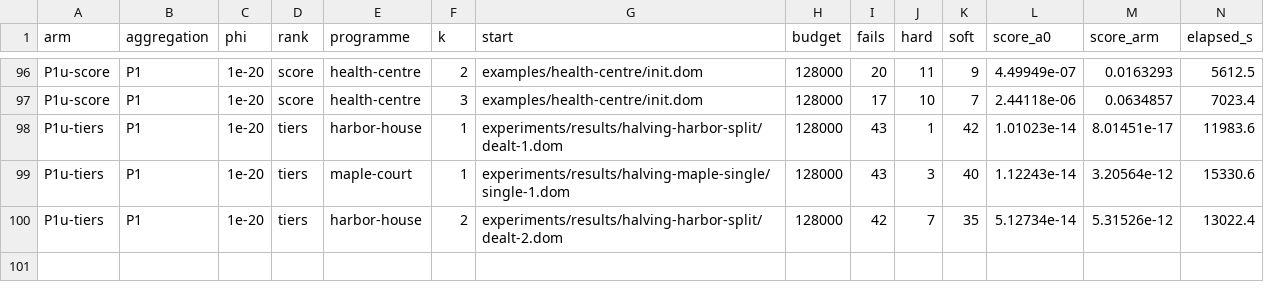
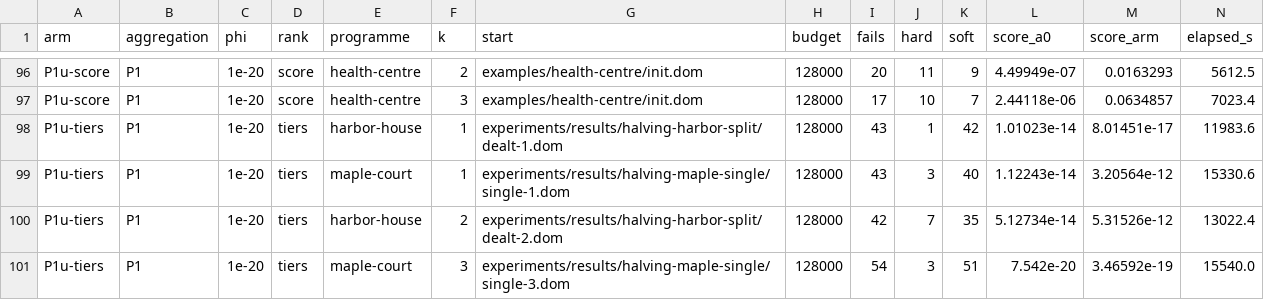
Before and after one commit to brunopostle/homemaker-layout, a TSV file: experiments/results/phase3-q2/results.tsv, drawn as a sheet; only a part is shown, gaps mark what is left out; rows hold the shown columns only; the diff names each change by its address in the sheet, - before the commit and + after, or states it on an @@ line.

```diff
--- a/experiments/results/phase3-q2/results.tsv
+++ b/experiments/results/phase3-q2/results.tsv
+row 101: P1u-tiers | P1 | 1e-20 | tiers | maple-court | 3 | experiments/results/halving-maple-single/single-3.dom | 128000 | 54 | 3 | 51 | 7.542e-20 | 3.46592e-19 | 15540.0
```
Also changed, not shown: 2 other files.
